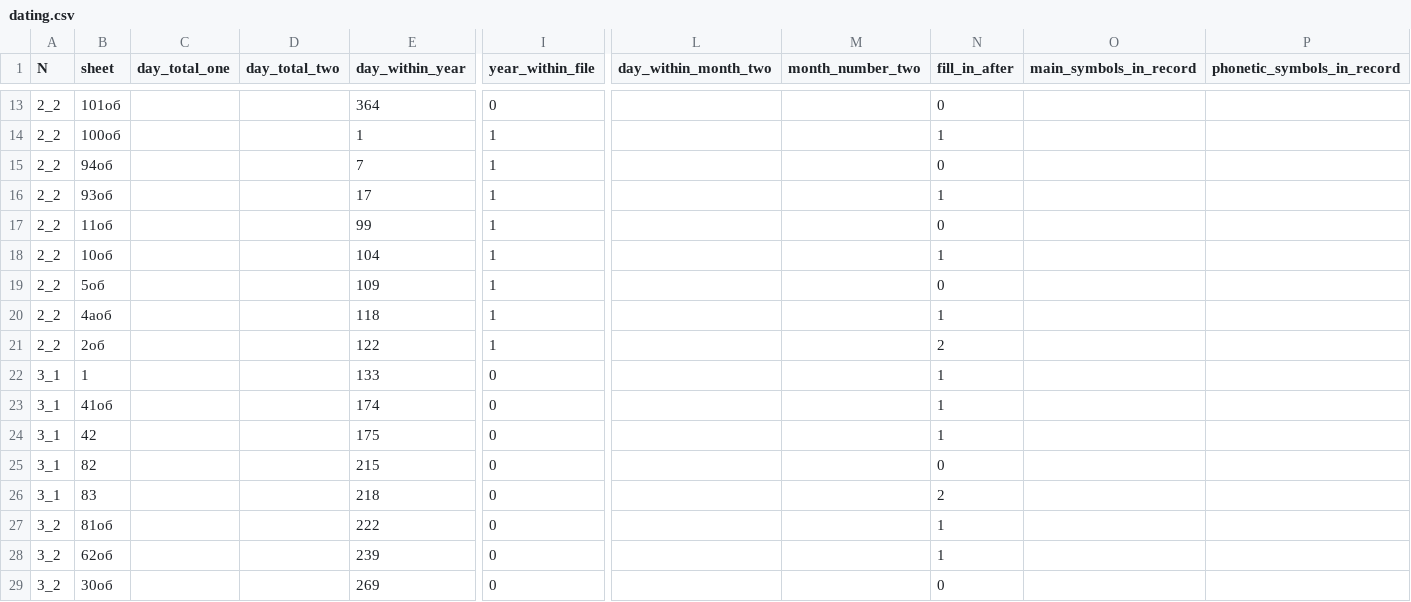
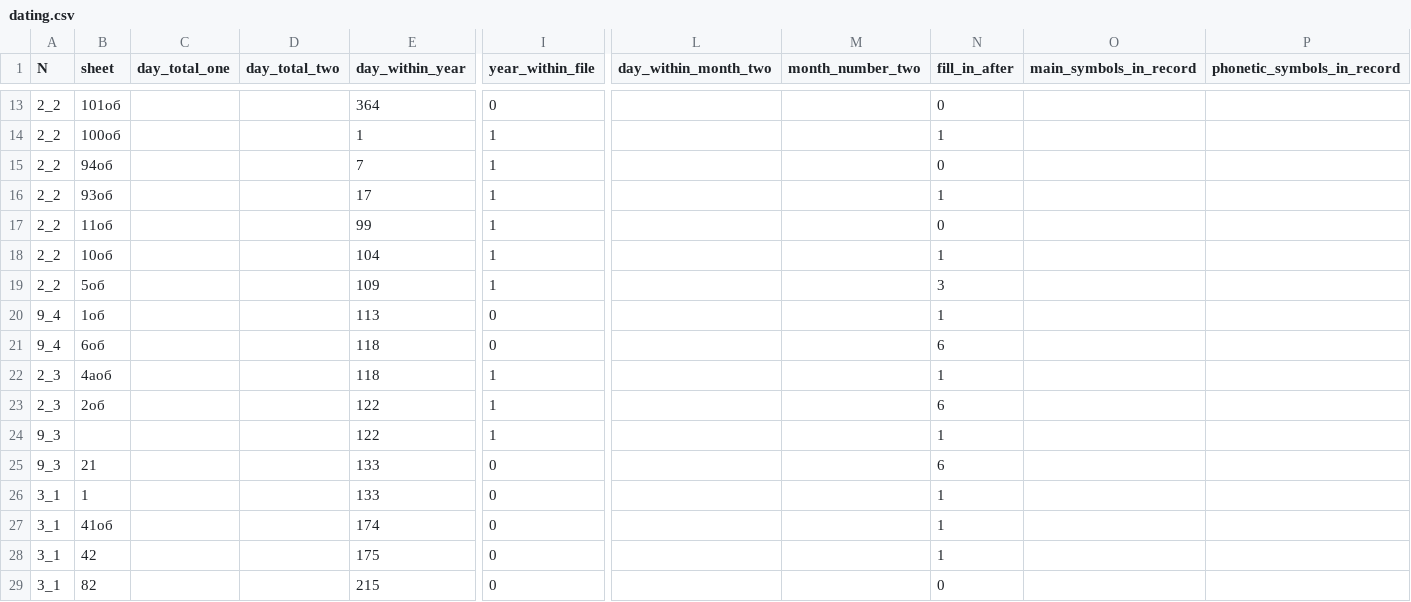
Before and after one commit to jemmybutton/tenevil, a CSV file: stats/dating.csv, drawn as a sheet; only a part is shown, gaps mark what is left out; the shorter side is filled out with more unchanged rows; addresses are those after the commit; rows hold the shown columns only; the diff names each change by its address in the sheet, - before the commit and + after, or states it on an @@ line.

```diff
--- a/stats/dating.csv
+++ b/stats/dating.csv
-N19 (fill_in_after): 0
+N19 (fill_in_after): 3
+row 20: 9_4 | 1об |  |  | 113 | 0 |  |  | 1
+row 21: 9_4 | 6об |  |  | 118 | 0 |  |  | 6
-A22:A23 (N): 2_2
+A22:A23 (N): 2_3
-N23 (fill_in_after): 2
+N23 (fill_in_after): 6
+row 24: 9_3 |  |  |  | 122 | 1 |  |  | 1
+row 25: 9_3 | 21 |  |  | 133 | 0 |  |  | 6
```
Also changed, not shown: stats/file_properties.csv.
